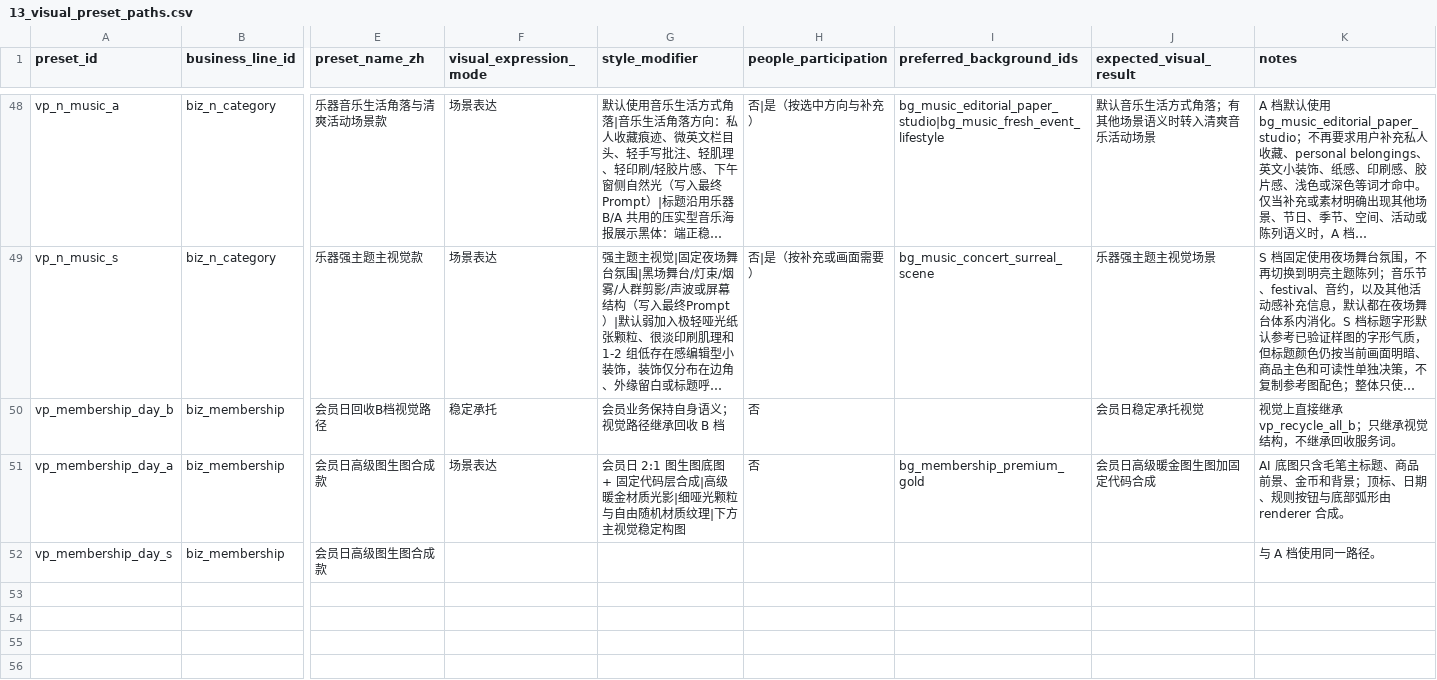
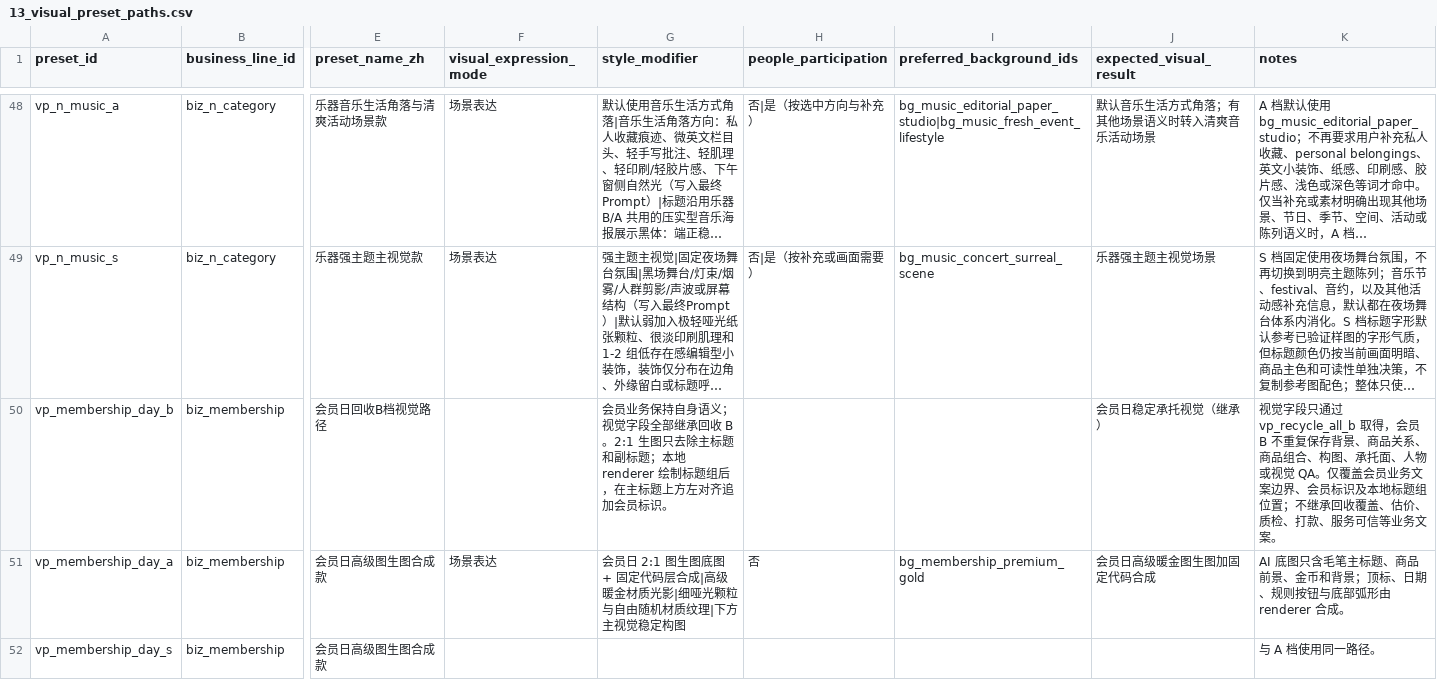
Before and after one commit to fenseyidu/zhuanzhuan-poster, a CSV file: assets/Prompt参数库_v0.1/data/13_visual_preset_paths.csv, drawn as a sheet; only a part is shown, gaps mark what is left out; long unchanged cells end in …; the diff names each change by its address in the sheet, - before the commit and + after, or states it on an @@ line.

```diff
--- a/assets/Prompt参数库_v0.1/data/13_visual_preset_paths.csv
+++ b/assets/Prompt参数库_v0.1/data/13_visual_preset_paths.csv
-F50 (visual_expression_mode): 稳定承托
+F50 (visual_expression_mode): (empty)
-G50 (style_modifier): …义；视觉路径继承回收 B 档
+G50 (style_modifier): …义；视觉字段全部继承回收 B。2:1 生图只去除主标题和副标题；本地 renderer 绘制标题组后，在主标题上方左对齐追加会员标识。
-H50 (people_participation): 否
+H50 (people_participation): (empty)
-J50 (expected_visual_result): 会员日稳定承托视觉
+J50 (expected_visual_result): 会员日稳定承托视觉（继承）
-K50 (notes): 视觉上直接继承 vp_recycle_all_b；只继承视觉结构，不继承回收服务词。
+K50 (notes): 视觉字段只通过 vp_recycle_all_b 取得，会员 B 不重复保存背景、商品关系、商品组合、构图、承托面、人物或视觉 QA。仅覆盖会员业务文案边界、会员标识及本地标题组位置；不继承回收覆盖、估价、质检、打款、服务可信等业务文案。
```
Also changed, not shown: assets/Prompt参数库_v0.1/data/01_business_lines.csv, assets/Prompt参数库_v0.1/data/05_format_layouts.csv, 22 other files.
